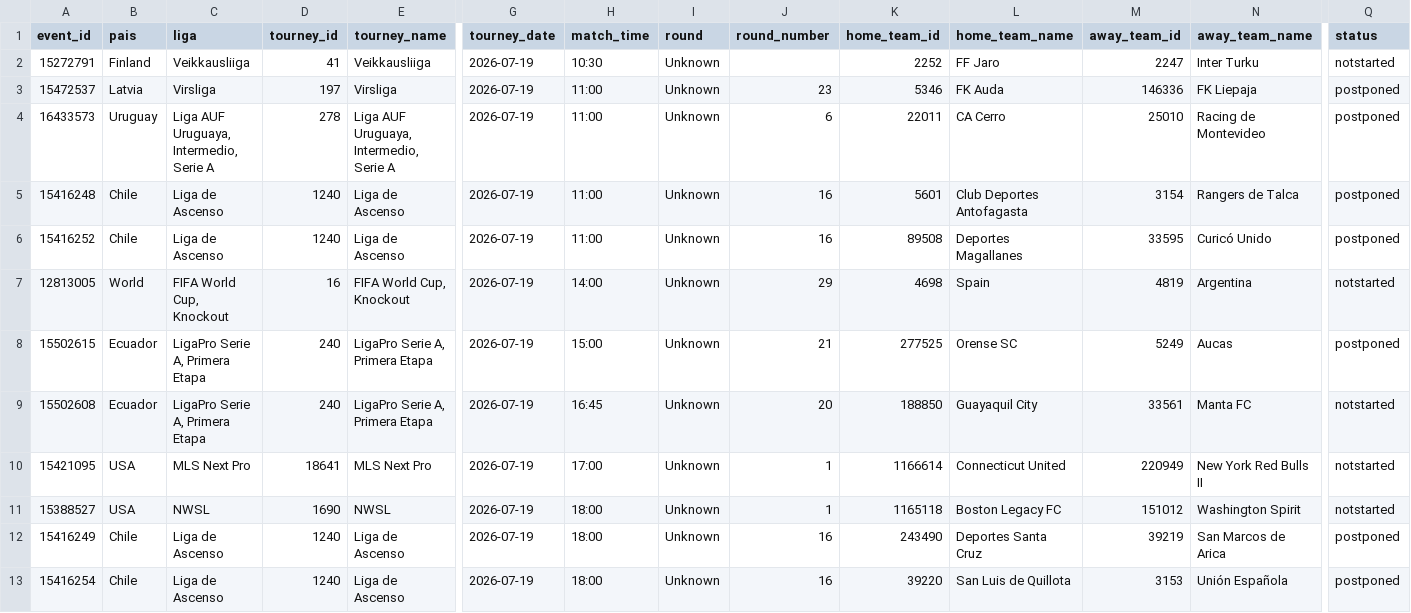
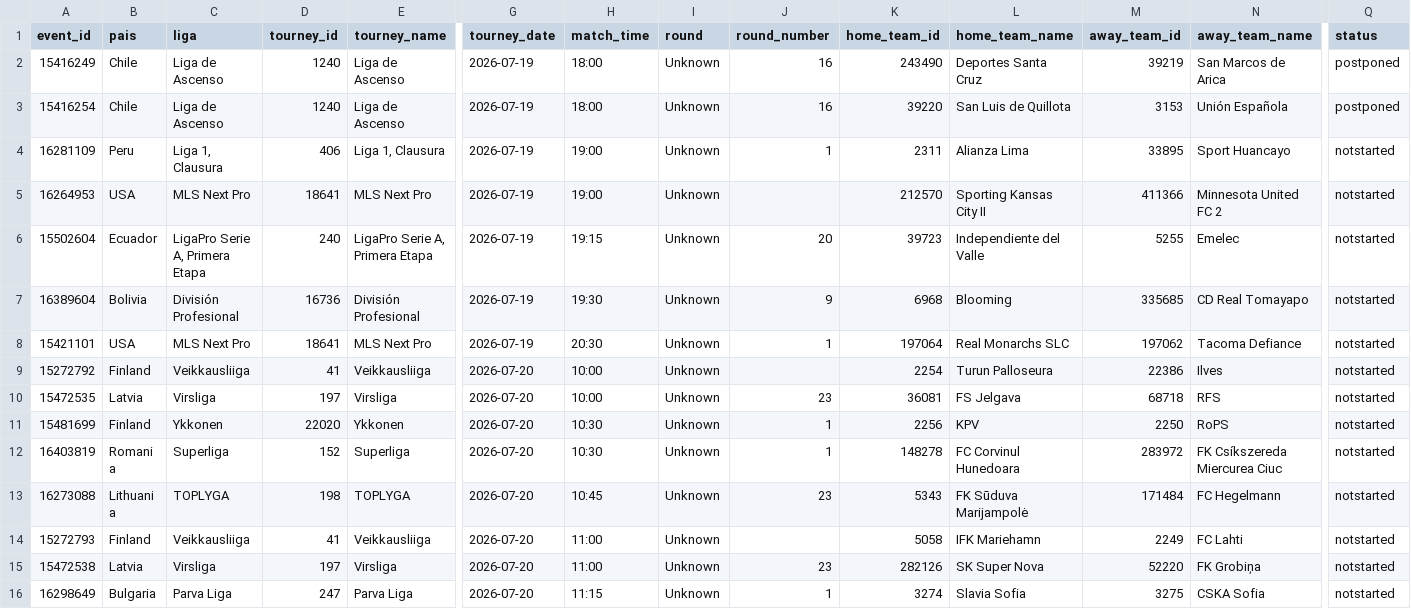
Before and after one commit to rovivadigital-cpu/futbol, a CSV file: datos/calendario_futbol.csv, drawn as a sheet; only a part is shown, gaps mark what is left out; the shorter side is filled out with more unchanged rows; rows hold the shown columns only; the diff names each change by its address in the sheet, - before the commit and + after, or states it on an @@ line.

Commit message:
Limpieza de partidos jugados - 2026-07-19 18:29:36

```diff
--- a/datos/calendario_futbol.csv
+++ b/datos/calendario_futbol.csv
-row 2: 15272791 | Finland | Veikkausliiga | 41 | Veikkausliiga | 2026-07-19 | 10:30 | Unknown |  | 2252 | FF Jaro | 2247 | Inter Turku | notstarted
-row 3: 15472537 | Latvia | Virsliga | 197 | Virsliga | 2026-07-19 | 11:00 | Unknown | 23 | 5346 | FK Auda | 146336 | FK Liepaja | postponed
-row 4: 16433573 | Uruguay | Liga AUF Uruguaya, Intermedio, Serie A | 278 | Liga AUF Uruguaya, Intermedio, Serie A | 2026-07-19 | 11:00 | Unknown | 6 | 22011 | CA Cerro | 25010 | Racing de Montevideo | postponed
-row 5: 15416248 | Chile | Liga de Ascenso | 1240 | Liga de Ascenso | 2026-07-19 | 11:00 | Unknown | 16 | 5601 | Club Deportes Antofagasta | 3154 | Rangers de Talca | postponed
-row 6: 15416252 | Chile | Liga de Ascenso | 1240 | Liga de Ascenso | 2026-07-19 | 11:00 | Unknown | 16 | 89508 | Deportes Magallanes | 33595 | Curicó Unido | postponed
-row 7: 12813005 | World | FIFA World Cup, Knockout | 16 | FIFA World Cup, Knockout | 2026-07-19 | 14:00 | Unknown | 29 | 4698 | Spain | 4819 | Argentina | notstarted
-row 8: 15502615 | Ecuador | LigaPro Serie A, Primera Etapa | 240 | LigaPro Serie A, Primera Etapa | 2026-07-19 | 15:00 | Unknown | 21 | 277525 | Orense SC | 5249 | Aucas | postponed
-row 9: 15502608 | Ecuador | LigaPro Serie A, Primera Etapa | 240 | LigaPro Serie A, Primera Etapa | 2026-07-19 | 16:45 | Unknown | 20 | 188850 | Guayaquil City | 33561 | Manta FC | notstarted
-row 10: 15421095 | USA | MLS Next Pro | 18641 | MLS Next Pro | 2026-07-19 | 17:00 | Unknown | 1 | 1166614 | Connecticut United | 220949 | New York Red Bulls II | notstarted
-row 11: 15388527 | USA | NWSL | 1690 | NWSL | 2026-07-19 | 18:00 | Unknown | 1 | 1165118 | Boston Legacy FC | 151012 | Washington Spirit | notstarted
```
